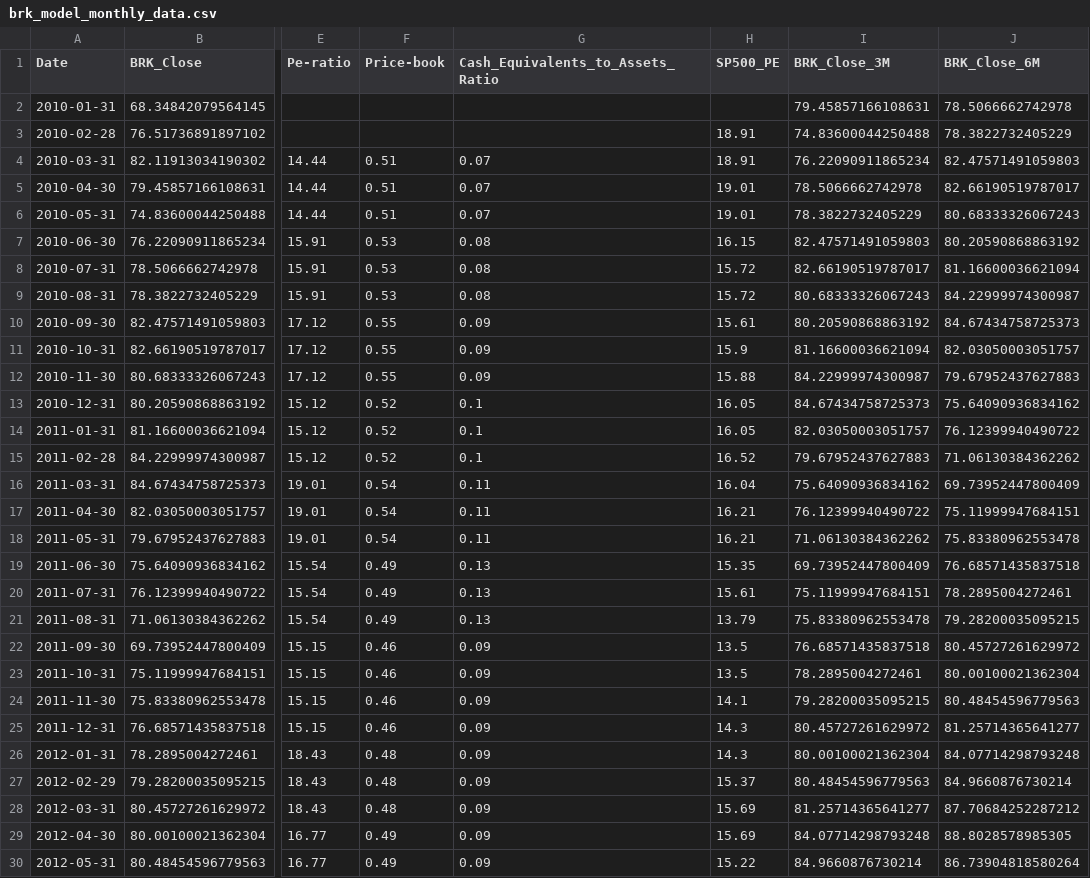
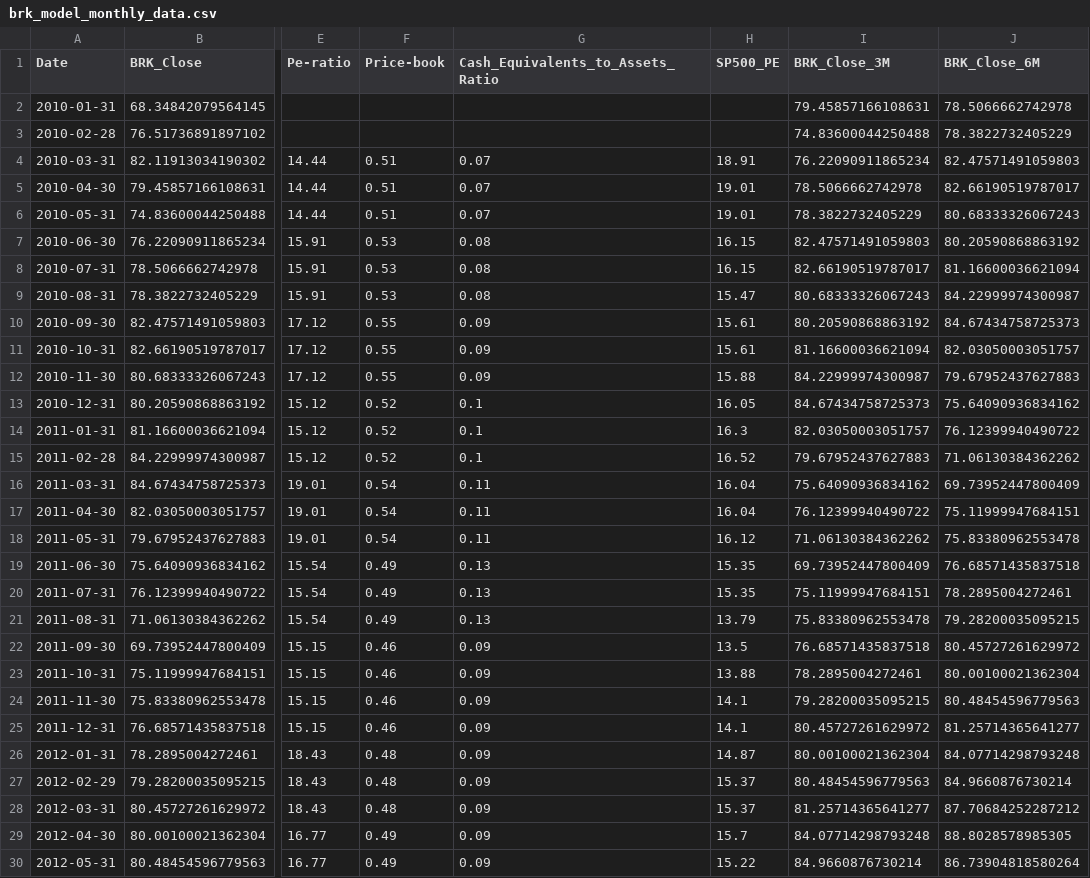
Before and after one commit to bobloh/ML-portfolio, a CSV file: predict-brk-linear/brk_model_monthly_data.csv, drawn as a sheet; only a part is shown, gaps mark what is left out; the diff covers the shown part only; the diff names each change by its address in the sheet, - before the commit and + after, or states it on an @@ line.

```diff
--- a/predict-brk-linear/brk_model_monthly_data.csv
+++ b/predict-brk-linear/brk_model_monthly_data.csv
-H3 (SP500_PE): 18.91
+H3 (SP500_PE): (empty)
-H8 (SP500_PE): 15.72
+H8 (SP500_PE): 16.15
-H9 (SP500_PE): 15.72
+H9 (SP500_PE): 15.47
-H11 (SP500_PE): 15.9
+H11 (SP500_PE): 15.61
-H14 (SP500_PE): 16.05
+H14 (SP500_PE): 16.3
-H17 (SP500_PE): 16.21
+H17 (SP500_PE): 16.04
-H18 (SP500_PE): 16.21
+H18 (SP500_PE): 16.12
-H20 (SP500_PE): 15.61
+H20 (SP500_PE): 15.35
-H23 (SP500_PE): 13.5
+H23 (SP500_PE): 13.88
-H25 (SP500_PE): 14.3
+H25 (SP500_PE): 14.1
-H26 (SP500_PE): 14.3
+H26 (SP500_PE): 14.87
-H28 (SP500_PE): 15.69
+H28 (SP500_PE): 15.37
-H29 (SP500_PE): 15.69
+H29 (SP500_PE): 15.7
```
Also changed, not shown: 69 edited cells elsewhere in this file, predict-brk-linear/brk_model_monthly_data_with_pct_change.csv, predict-brk-linear/sp500_pe_monthly.csv, 6 other files.
